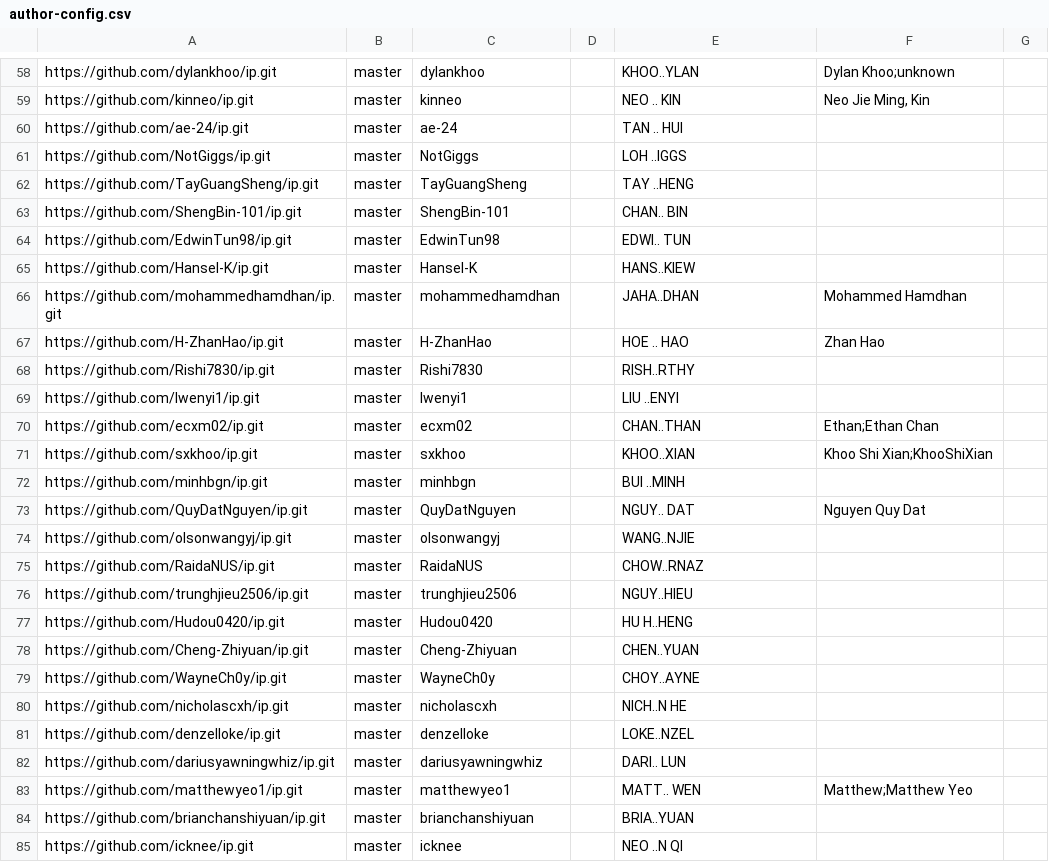
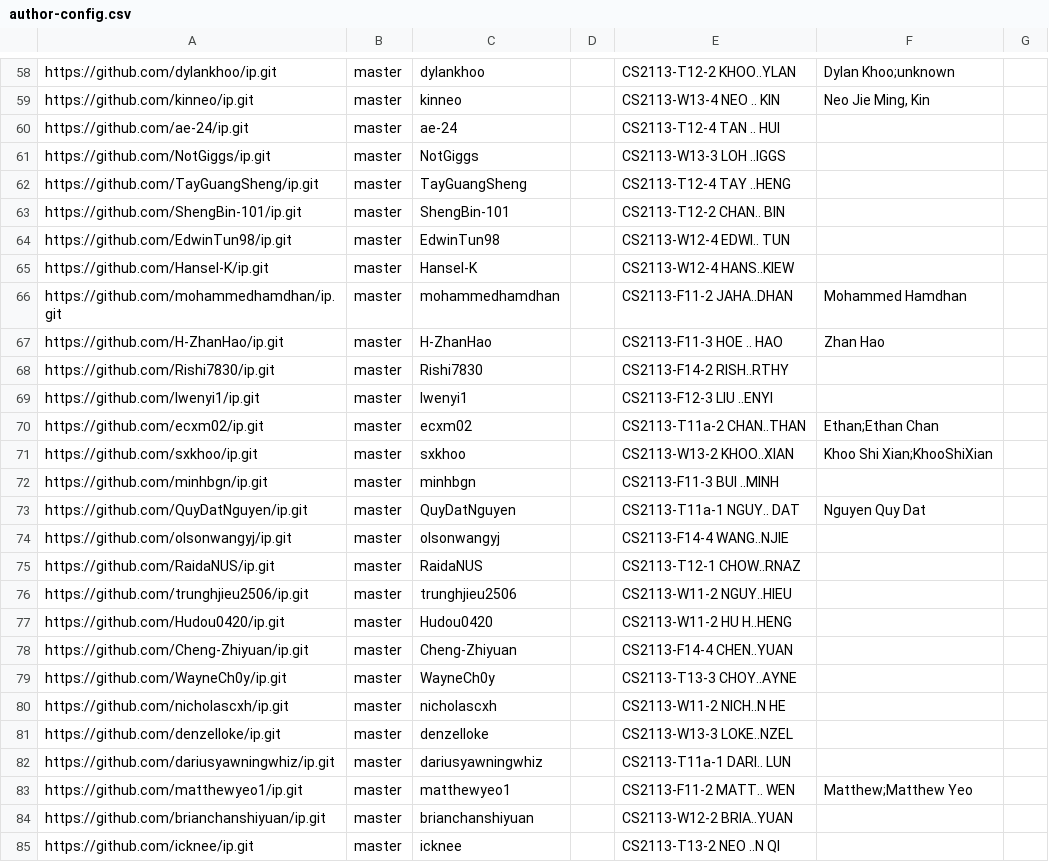
Before and after one commit to nus-cs2113-AY2425S2/ip-dashboard, a CSV file: configs/author-config.csv, drawn as a sheet; only a part is shown, gaps mark what is left out; the diff covers the shown part only; the diff names each change by its address in the sheet, - before the commit and + after, or states it on an @@ line.

```diff
--- a/configs/author-config.csv
+++ b/configs/author-config.csv
-E58: KHOO..YLAN
+E58: CS2113-T12-2 KHOO..YLAN
-E59: NEO .. KIN
+E59: CS2113-W13-4 NEO .. KIN
-E60: TAN .. HUI
+E60: CS2113-T12-4 TAN .. HUI
-E61: LOH ..IGGS
+E61: CS2113-W13-3 LOH ..IGGS
-E62: TAY ..HENG
+E62: CS2113-T12-4 TAY ..HENG
-E63: CHAN.. BIN
+E63: CS2113-T12-2 CHAN.. BIN
-E64: EDWI.. TUN
+E64: CS2113-W12-4 EDWI.. TUN
-E65: HANS..KIEW
+E65: CS2113-W12-4 HANS..KIEW
-E66: JAHA..DHAN
+E66: CS2113-F11-2 JAHA..DHAN
-E67: HOE .. HAO
+E67: CS2113-F11-3 HOE .. HAO
-E68: RISH..RTHY
+E68: CS2113-F14-2 RISH..RTHY
-E69: LIU ..ENYI
+E69: CS2113-F12-3 LIU ..ENYI
-E70: CHAN..THAN
+E70: CS2113-T11a-2 CHAN..THAN
-E71: KHOO..XIAN
+E71: CS2113-W13-2 KHOO..XIAN
-E72: BUI ..MINH
+E72: CS2113-F11-3 BUI ..MINH
-E73: NGUY.. DAT
+E73: CS2113-T11a-1 NGUY.. DAT
-E74: WANG..NJIE
+E74: CS2113-F14-4 WANG..NJIE
-E75: CHOW..RNAZ
+E75: CS2113-T12-1 CHOW..RNAZ
-E76: NGUY..HIEU
+E76: CS2113-W11-2 NGUY..HIEU
-E77: HU H..HENG
+E77: CS2113-W11-2 HU H..HENG
-E78: CHEN..YUAN
+E78: CS2113-F14-4 CHEN..YUAN
-E79: CHOY..AYNE
+E79: CS2113-T13-3 CHOY..AYNE
-E80: NICH..N HE
+E80: CS2113-W11-2 NICH..N HE
-E81: LOKE..NZEL
+E81: CS2113-W13-3 LOKE..NZEL
-E82: DARI.. LUN
+E82: CS2113-T11a-1 DARI.. LUN
-E83: MATT.. WEN
+E83: CS2113-F11-2 MATT.. WEN
-E84: BRIA..YUAN
+E84: CS2113-W12-2 BRIA..YUAN
-E85: NEO ..N QI
+E85: CS2113-T13-2 NEO ..N QI
```
Also changed, not shown: 166 edited cells elsewhere in this file.
